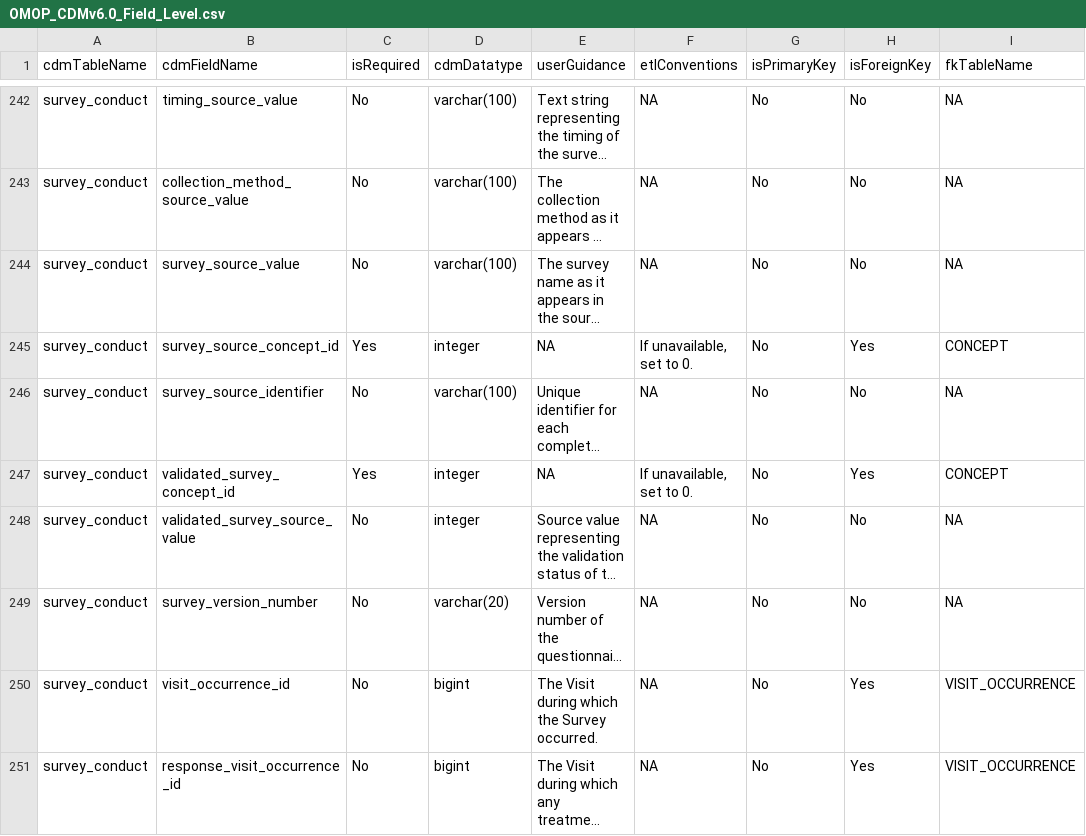
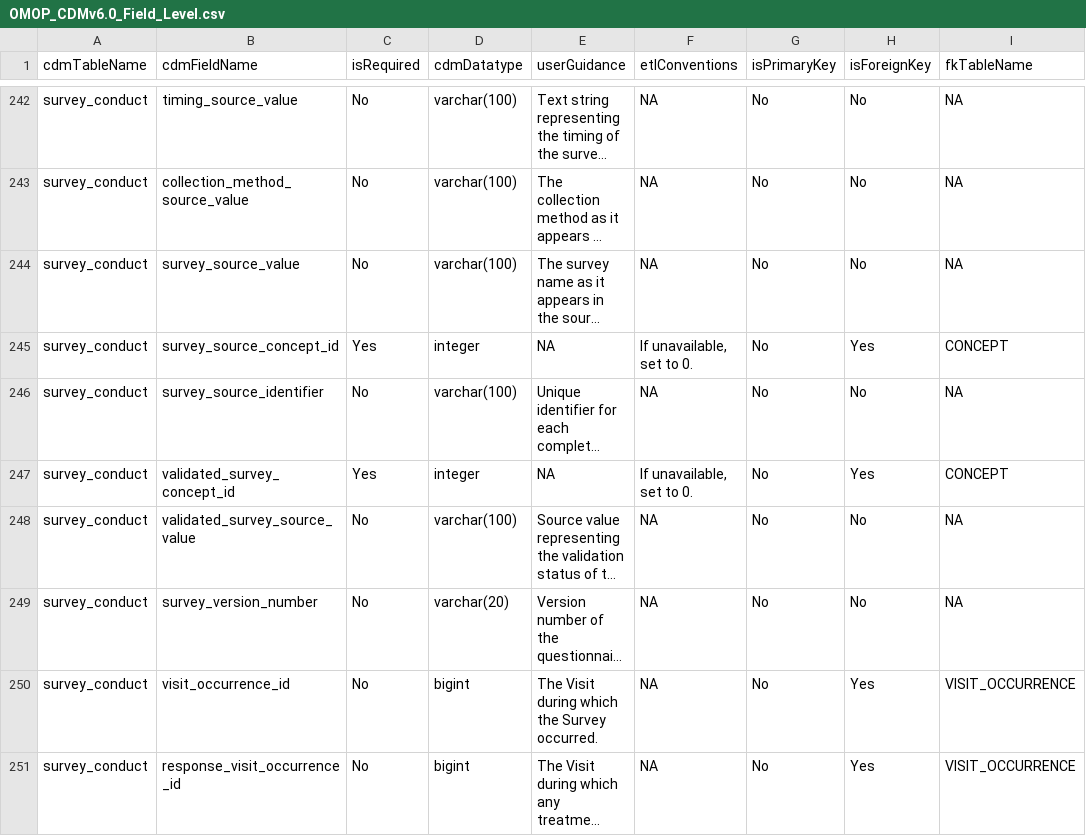
Before and after one commit to OHDSI/CommonDataModel, a CSV file: inst/csv/OMOP_CDMv6.0_Field_Level.csv, drawn as a sheet; only a part is shown, gaps mark what is left out; long unchanged cells end in …; the diff names each change by its address in the sheet, - before the commit and + after, or states it on an @@ line.

Commit message:
closes #604

```diff
--- a/inst/csv/OMOP_CDMv6.0_Field_Level.csv
+++ b/inst/csv/OMOP_CDMv6.0_Field_Level.csv
-D248 (cdmDatatype): integer
+D248 (cdmDatatype): varchar(100)
```
